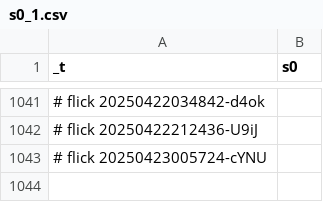
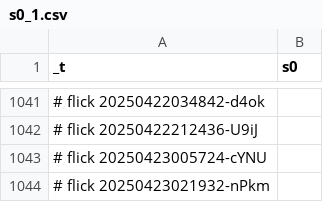
Before and after one commit to abikesa/queens, a CSV file: kitabo/ensi/nis/App/assets/csv/s0_1.csv, drawn as a sheet; only a part is shown, gaps mark what is left out.

Commit message:
kitabo/ensi/nis/App/assets/csv/s0_1.csv

```diff
--- a/kitabo/ensi/nis/App/assets/csv/s0_1.csv
+++ b/kitabo/ensi/nis/App/assets/csv/s0_1.csv
@@ -1043 +1043,2 @@ _t,s0
 # flick 20250423005724-cYNU
+# flick 20250423021932-nPkm
```
